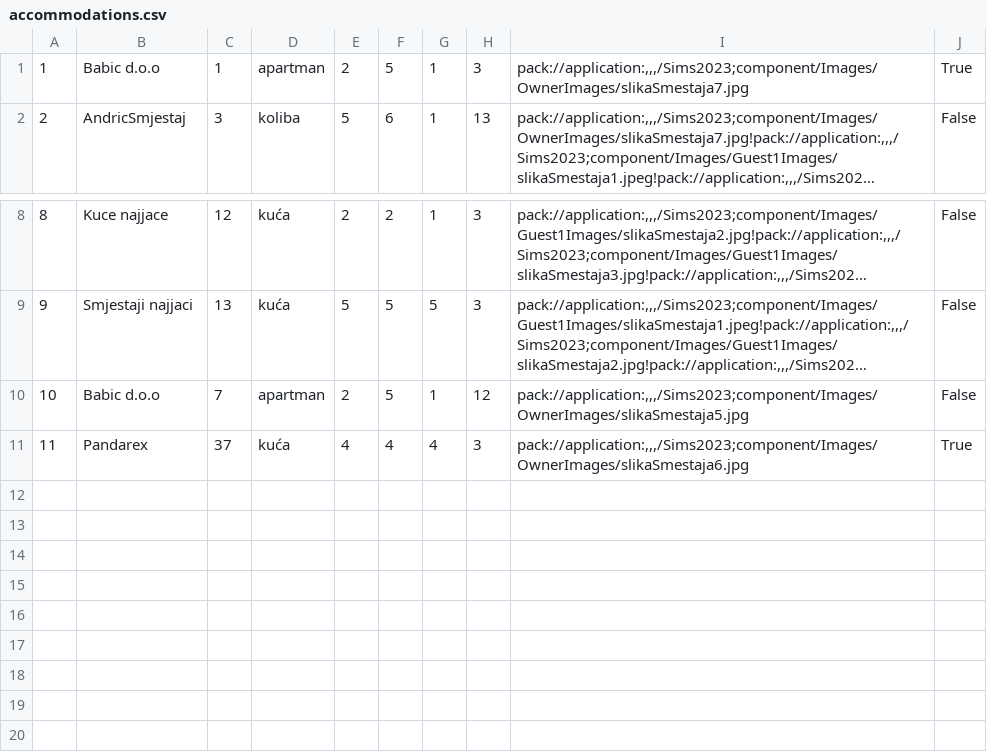
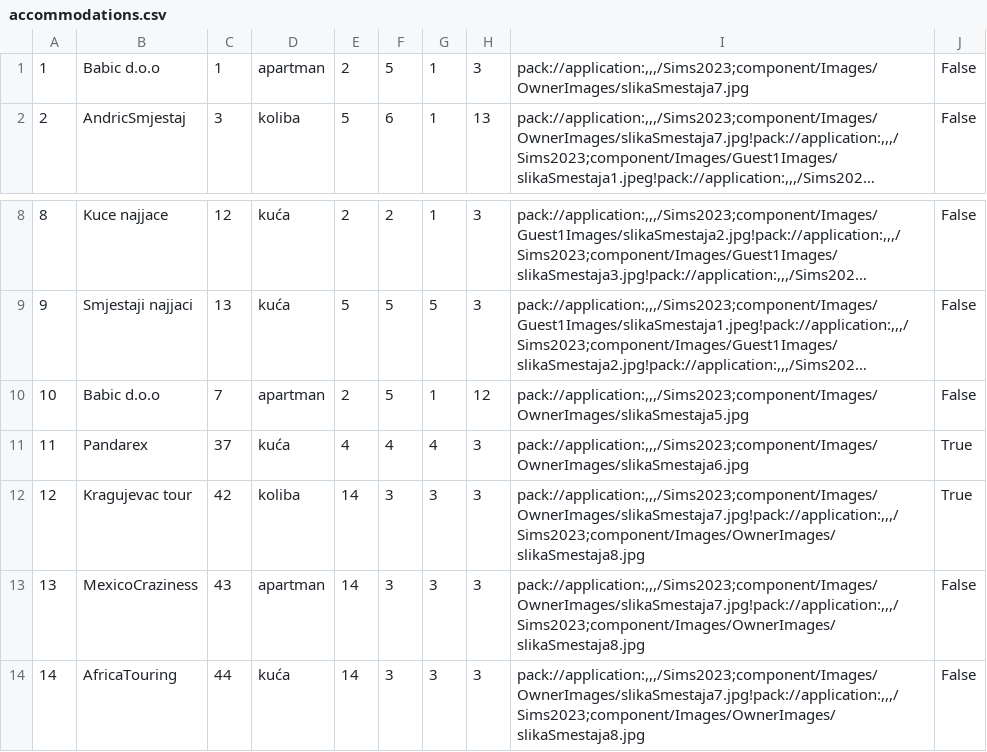
Before and after one commit to dokma11/SIMS-Project-Group-4-Team-B, a CSV file: Sims2023/Sims2023/Resources/Data/accommodations.csv, drawn as a sheet; only a part is shown, gaps mark what is left out; long unchanged cells end in …; the diff names each change by its address in the sheet, - before the commit and + after, or states it on an @@ line.

```diff
--- a/Sims2023/Sims2023/Resources/Data/accommodations.csv
+++ b/Sims2023/Sims2023/Resources/Data/accommodations.csv
-J1: True
+J1: False
+row 12: 12 | Kragujevac tour | 42 | koliba | 14 | 3 | 3 | 3 | pack://application:,,,/Sims2023;component/Images/OwnerImages/slikaSmestaja7.jpg!pack://application:,,,/Sims2023;component/Images/OwnerImages/slikaSmestaja8.jpg | True
+row 13: 13 | MexicoCraziness | 43 | apartman | 14 | 3 | 3 | 3 | pack://application:,,,/Sims2023;component/Images/OwnerImages/slikaSmestaja7.jpg!pack://application:,,,/Sims2023;component/Images/OwnerImages/slikaSmestaja8.jpg | False
+row 14: 14 | AfricaTouring | 44 | kuća | 14 | 3 | 3 | 3 | pack://application:,,,/Sims2023;component/Images/OwnerImages/slikaSmestaja7.jpg!pack://application:,,,/Sims2023;component/Images/OwnerImages/slikaSmestaja8.jpg | False
```
Also changed, not shown: Sims2023/Sims2023/Resources/Data/accommodationReservations.csv, Sims2023/Sims2023/Resources/Data/accommodationStatistics.csv, 4 other files.
